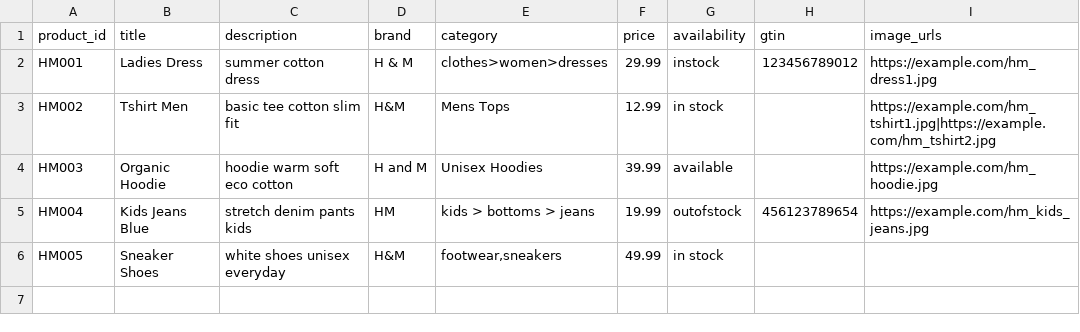
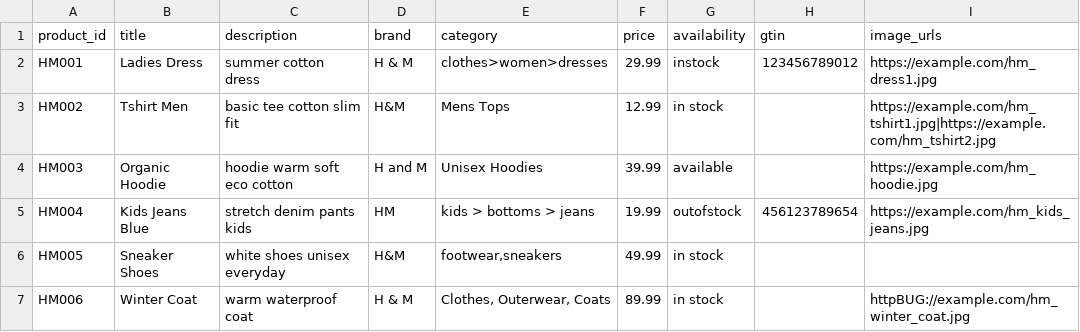
Before and after one commit to amin-msvi/AI-product-semantic, a CSV file: data/input/raw_products.csv, drawn as a sheet; the diff names each change by its address in the sheet, - before the commit and + after, or states it on an @@ line.

```diff
--- a/data/input/raw_products.csv
+++ b/data/input/raw_products.csv
+row 7: HM006 | Winter Coat | warm waterproof coat | H & M | Clothes, Outerwear, Coats | 89.99 | in stock |  | httpBUG://example.com/hm_winter_coat.jpg
```
Also changed, not shown: 4 other files.
